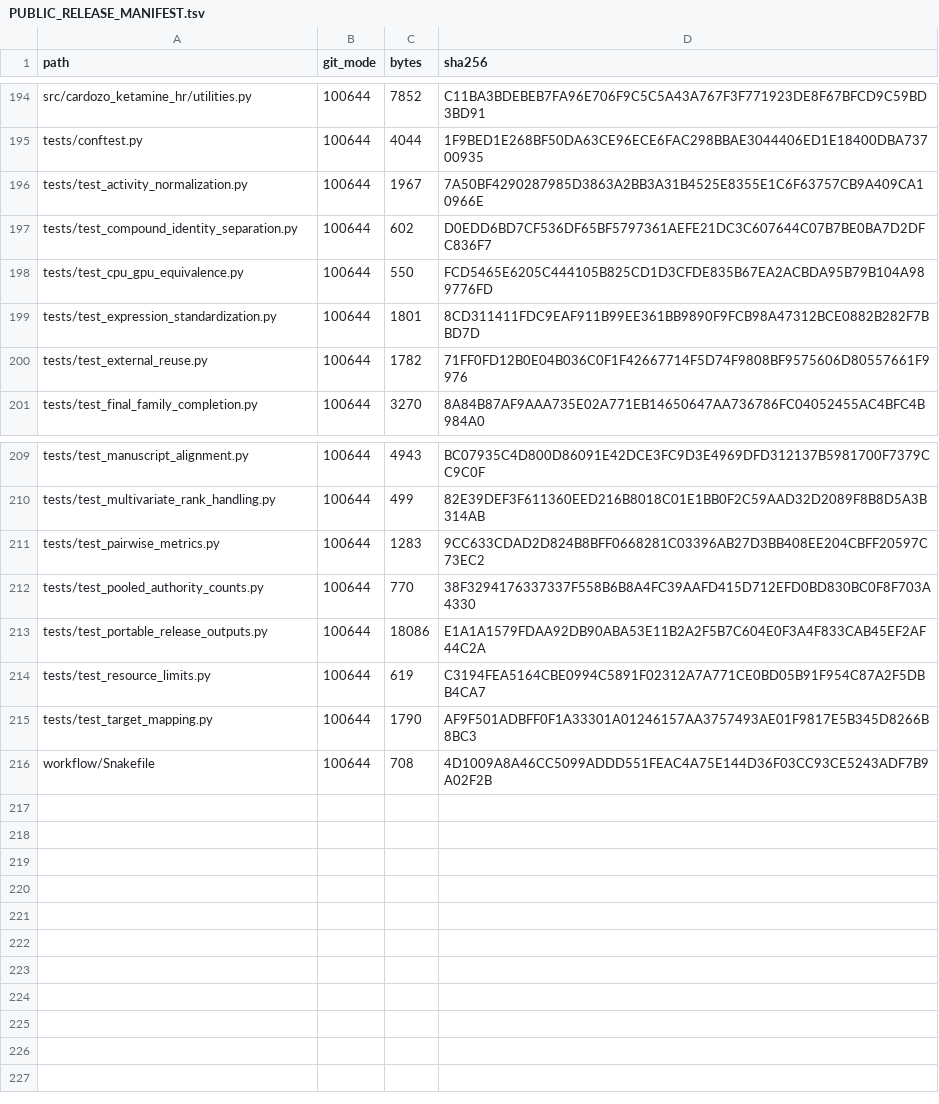
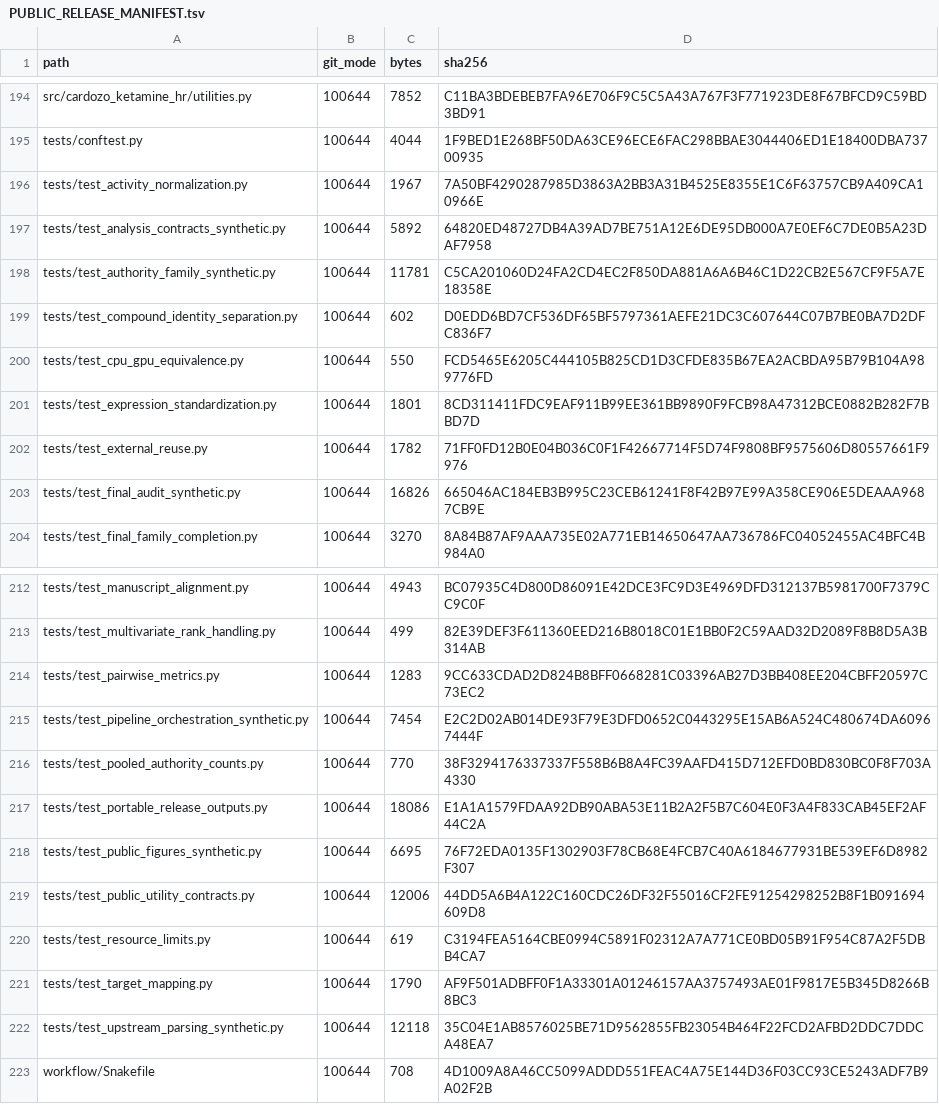
Before and after one commit to ericrosenn1/ketamine-historeceptomics, a TSV file: PUBLIC_RELEASE_MANIFEST.tsv, drawn as a sheet; only a part is shown, gaps mark what is left out; the diff covers the shown part only.

Commit message:
Close public presentation and meaningful coverage gaps (#16)
## Summary
- remove eight social/activity badges and retain 17 verified
technical/repository badges
- add meaningful synthetic contract, orchestration, audit, parser, and
figure tests without changing scientific implementation
- raise whole-package statement coverage from 24.94% (1,349/5,426) to
60.06% (3,259/5,426)
- refresh deterministic public exposure and release manifests

## Validation
- `python -m pytest -q`: 91 passed, 21 governed-input skips, 1 strict
xfail
- `pytest --cov=cardozo_ketamine_hr`: 3,259/5,426 statements, 60.062661%
- public exposure audit: PASS, 219 files, 0 findings
- release manifest: PASS, 222 files, 9,932,386 bytes
- repository metadata check: PASS
- package sdist/wheel build and Twine check: PASS
- clean installed-wheel CLI `--help`: PASS
- 17 badge image endpoints and destinations: PASS

## Preservation
- `src/`, `configs/`, and `results/reference/` Git tree objects are
unchanged
- protected scientific manifests are byte-identical by Git object ID
- no DOI or Codecov badge was added: Zenodo has no record, and Codecov
reports the repository inactive/unactivated with no totals
- PyPI was assessed only; the normalized project JSON endpoint currently
returns 404, and nothing was published

## Known limitation
One strict xfail documents a pre-existing missing-input error-path
defect in figure repair. The hard freeze prohibited a production-source
change; successful figure rendering is covered and passes.

---------

Co-authored-by: Eric Rosenn <ericrosenn1@users.noreply.github.com>

```diff
--- a/PUBLIC_RELEASE_MANIFEST.tsv
+++ b/PUBLIC_RELEASE_MANIFEST.tsv
@@ -196,2 +196,4 @@ tests/conftest.py	100644	4044	1F9BED1E268BF50DA63CE96ECE6FAC298BBAE3044406ED1E18
 tests/test_activity_normalization.py	100644	1967	7A50BF4290287985D3863A2BB3A31B4525E8355E1C6F63757CB9A409CA10966E
+tests/test_analysis_contracts_synthetic.py	100644	5892	64820ED48727DB4A39AD7BE751A12E6DE95DB000A7E0EF6C7DE0B5A23DAF7958
+tests/test_authority_family_synthetic.py	100644	11781	C5CA201060D24FA2CD4EC2F850DA881A6A6B46C1D22CB2E567CF9F5A7E18358E
 tests/test_compound_identity_separation.py	100644	602	D0EDD6BD7CF536DF65BF5797361AEFE21DC3C607644C07B7BE0BA7D2DFC836F7
@@ -200,2 +202,3 @@ tests/test_expression_standardization.py	100644	1801	8CD311411FDC9EAF911B99EE361
 tests/test_external_reuse.py	100644	1782	71FF0FD12B0E04B036C0F1F42667714F5D74F9808BF9575606D80557661F9976
+tests/test_final_audit_synthetic.py	100644	16826	665046AC184EB3B995C23CEB61241F8F42B97E99A358CE906E5DEAAA9687CB9E
 tests/test_final_family_completion.py	100644	3270	8A84B87AF9AAA735E02A771EB14650647AA736786FC04052455AC4BFC4B984A0
@@ -211,6 +214,10 @@ tests/test_multivariate_rank_handling.py	100644	499	82E39DEF3F611360EED216B8018C
 tests/test_pairwise_metrics.py	100644	1283	9CC633CDAD2D824B8BFF0668281C03396AB27D3BB408EE204CBFF20597C73EC2
+tests/test_pipeline_orchestration_synthetic.py	100644	7454	E2C2D02AB014DE93F79E3DFD0652C0443295E15AB6A524C480674DA60967444F
 tests/test_pooled_authority_counts.py	100644	770	38F3294176337337F558B6B8A4FC39AAFD415D712EFD0BD830BC0F8F703A4330
 tests/test_portable_release_outputs.py	100644	18086	E1A1A1579FDAA92DB90ABA53E11B2A2F5B7C604E0F3A4F833CAB45EF2AF44C2A
+tests/test_public_figures_synthetic.py	100644	6695	76F72EDA0135F1302903F78CB68E4FCB7C40A6184677931BE539EF6D8982F307
+tests/test_public_utility_contracts.py	100644	12006	44DD5A6B4A122C160CDC26DF32F55016CF2FE91254298252B8F1B091694609D8
 tests/test_resource_limits.py	100644	619	C3194FEA5164CBE0994C5891F02312A7A771CE0BD05B91F954C87A2F5DBB4CA7
 tests/test_target_mapping.py	100644	1790	AF9F501ADBFF0F1A33301A01246157AA3757493AE01F9817E5B345D8266B8BC3
+tests/test_upstream_parsing_synthetic.py	100644	12118	35C04E1AB8576025BE71D9562855FB23054B464F22FCD2AFBD2DDC7DDCA48EA7
 workflow/Snakefile	100644	708	4D1009A8A46CC5099ADDD551FEAC4A75E144D36F03CC93CE5243ADF7B9A02F2B
```
Also changed, not shown: 7 edited cells elsewhere in this file, 13 other files.
